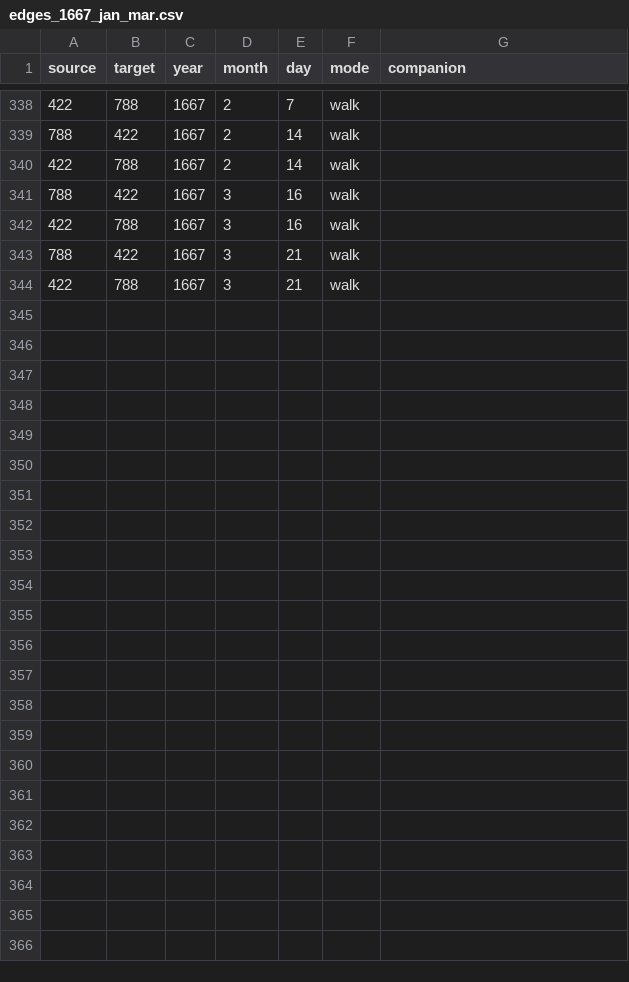
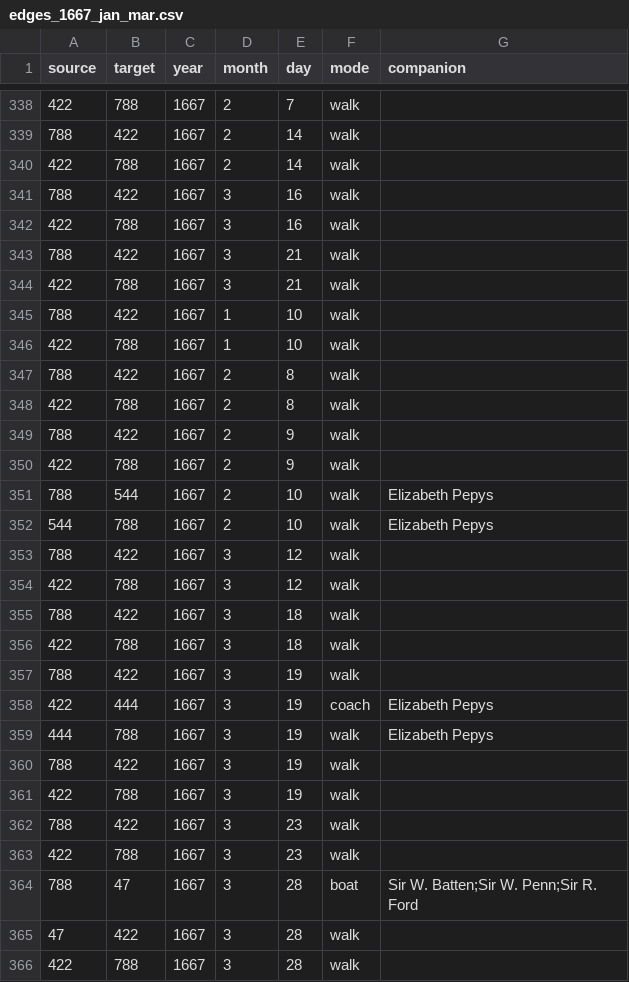
Before and after one commit to jmotis/networking-pepys, a CSV file: edges_1667_jan_mar.csv, drawn as a sheet; only a part is shown, gaps mark what is left out; the diff names each change by its address in the sheet, - before the commit and + after, or states it on an @@ line.

```diff
--- a/edges_1667_jan_mar.csv
+++ b/edges_1667_jan_mar.csv
+row 345: 788 | 422 | 1667 | 1 | 10 | walk
+row 346: 422 | 788 | 1667 | 1 | 10 | walk
+row 347: 788 | 422 | 1667 | 2 | 8 | walk
+row 348: 422 | 788 | 1667 | 2 | 8 | walk
+row 349: 788 | 422 | 1667 | 2 | 9 | walk
+row 350: 422 | 788 | 1667 | 2 | 9 | walk
+row 351: 788 | 544 | 1667 | 2 | 10 | walk | Elizabeth Pepys
+row 352: 544 | 788 | 1667 | 2 | 10 | walk | Elizabeth Pepys
+row 353: 788 | 422 | 1667 | 3 | 12 | walk
+row 354: 422 | 788 | 1667 | 3 | 12 | walk
+row 355: 788 | 422 | 1667 | 3 | 18 | walk
+row 356: 422 | 788 | 1667 | 3 | 18 | walk
+row 357: 788 | 422 | 1667 | 3 | 19 | walk
+row 358: 422 | 444 | 1667 | 3 | 19 | coach | Elizabeth Pepys
+row 359: 444 | 788 | 1667 | 3 | 19 | walk | Elizabeth Pepys
+row 360: 788 | 422 | 1667 | 3 | 19 | walk
+row 361: 422 | 788 | 1667 | 3 | 19 | walk
+row 362: 788 | 422 | 1667 | 3 | 23 | walk
+row 363: 422 | 788 | 1667 | 3 | 23 | walk
+row 364: 788 | 47 | 1667 | 3 | 28 | boat | Sir W. Batten;Sir W. Penn;Sir R. Ford
+row 365: 47 | 422 | 1667 | 3 | 28 | walk
+row 366: 422 | 788 | 1667 | 3 | 28 | walk
```
Also changed, not shown: edges_1667_apr_jun.csv, edges_1667_jul_oct.csv, 1 other file.
